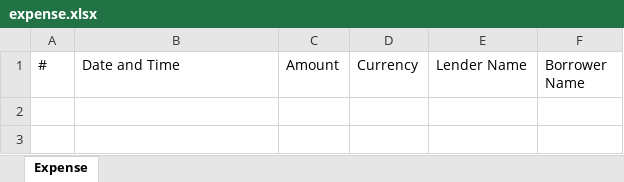
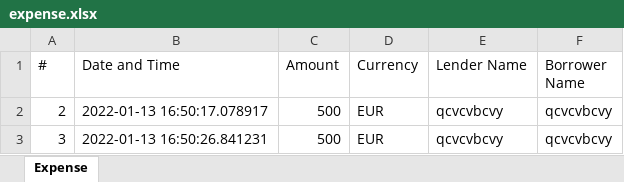
Before and after one commit to Sasha1-0-0-9/splitwise, an Excel workbook: expense.xlsx, sheet Expense, drawn as a sheet; values as stored, in another font and other column widths than the file's, no borders; the diff names each change by its address in the sheet, - before the commit and + after, or states it on an @@ line.

```diff
--- a/expense.xlsx (sheet Expense)
+++ b/expense.xlsx (sheet Expense)
+row 2: 2 | 2022-01-13 16:50:17.078917 | 500 | EUR | qcvcvbcvy | qcvcvbcvy
+row 3: 3 | 2022-01-13 16:50:26.841231 | 500 | EUR | qcvcvbcvy | qcvcvbcvy
```
Also changed, not shown: 41 other files.
